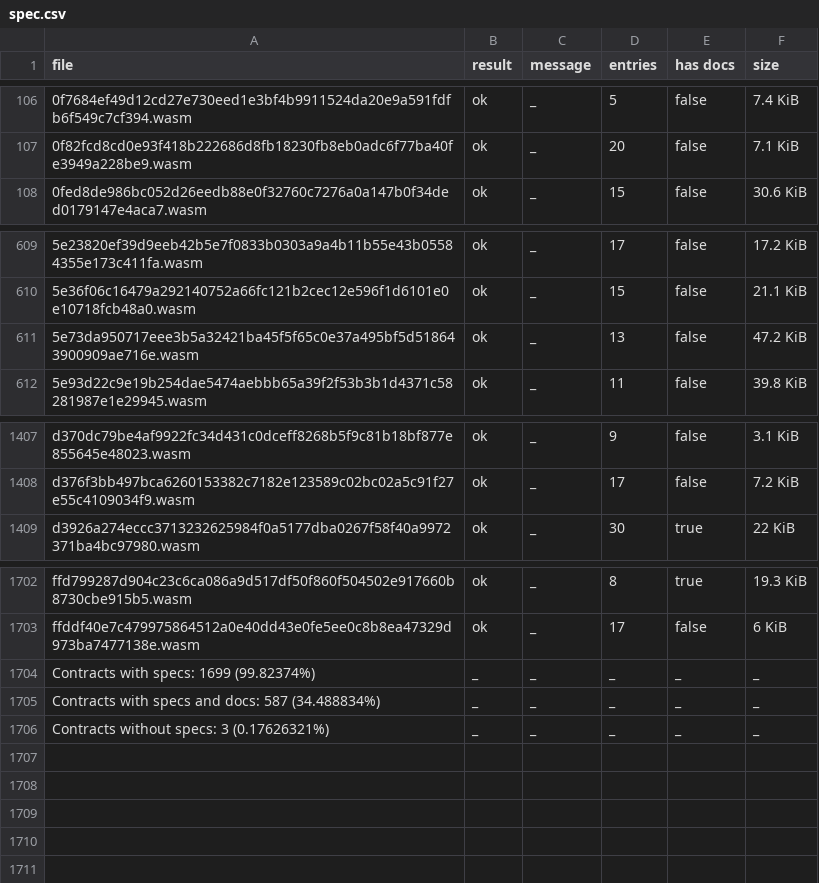
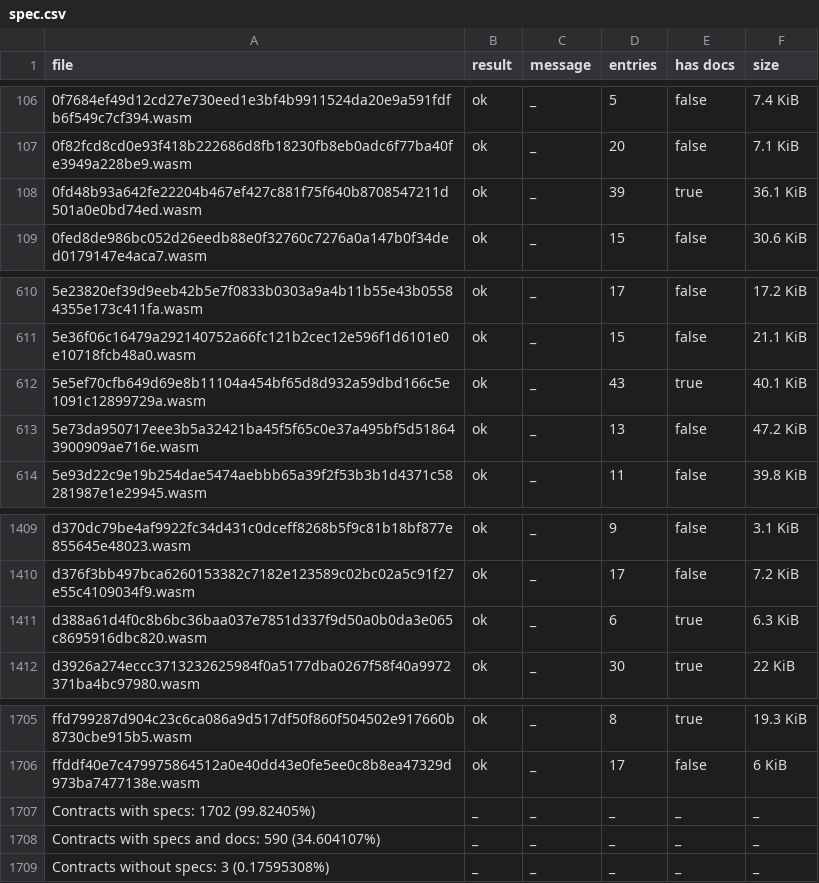
Before and after one commit to anupsdf/stellar-contract-wasms, a CSV file: analysis/spec.csv, drawn as a sheet; only a part is shown, gaps mark what is left out.

```diff
--- a/analysis/spec.csv
+++ b/analysis/spec.csv
@@ -107,2 +107,3 @@ file,result,message,entries,has docs,size
 0f82fcd8cd0e93f418b222686d8fb18230fb8eb0adc6f77ba40fe3949a228be9.wasm,ok,_,20,false,7.1 KiB
+0fd48b93a642fe22204b467ef427c881f75f640b8708547211d501a0e0bd74ed.wasm,ok,_,39,true,36.1 KiB
 0fed8de986bc052d26eedb88e0f32760c7276a0a147b0f34ded0179147e4aca7.wasm,ok,_,15,false,30.6 KiB
@@ -610,2 +611,3 @@ file,result,message,entries,has docs,size
 5e36f06c16479a292140752a66fc121b2cec12e596f1d6101e0e10718fcb48a0.wasm,ok,_,15,false,21.1 KiB
+5e5ef70cfb649d69e8b11104a454bf65d8d932a59dbd166c5e1091c12899729a.wasm,ok,_,43,true,40.1 KiB
 5e73da950717eee3b5a32421ba45f5f65c0e37a495bf5d518643900909ae716e.wasm,ok,_,13,false,47.2 KiB
@@ -1408,2 +1410,3 @@ d370dc79be4af9922fc34d431c0dceff8268b5f9c81b18bf877e855645e48023.wasm,ok,_,9,fal
 d376f3bb497bca6260153382c7182e123589c02bc02a5c91f27e55c4109034f9.wasm,ok,_,17,false,7.2 KiB
+d388a61d4f0c8b6bc36baa037e7851d337f9d50a0b0da3e065c8695916dbc820.wasm,ok,_,6,true,6.3 KiB
 d3926a274eccc3713232625984f0a5177dba0267f58f40a9972371ba4bc97980.wasm,ok,_,30,true,22 KiB
@@ -1703,4 +1706,4 @@ ffd799287d904c23c6ca086a9d517df50f860f504502e917660b8730cbe915b5.wasm,ok,_,8,tru
 ffddf40e7c479975864512a0e40dd43e0fe5ee0c8b8ea47329d973ba7477138e.wasm,ok,_,17,false,6 KiB
-Contracts with specs: 1699 (99.82374%),_,_,_,_,_
-Contracts with specs and docs: 587 (34.488834%),_,_,_,_,_
-Contracts without specs: 3 (0.17626321%),_,_,_,_,_
+Contracts with specs: 1702 (99.82405%),_,_,_,_,_
+Contracts with specs and docs: 590 (34.604107%),_,_,_,_,_
+Contracts without specs: 3 (0.17595308%),_,_,_,_,_
```
Also changed, not shown: analysis/dupe-code.csv, analysis/dupe-sections.csv, 21 other files.
